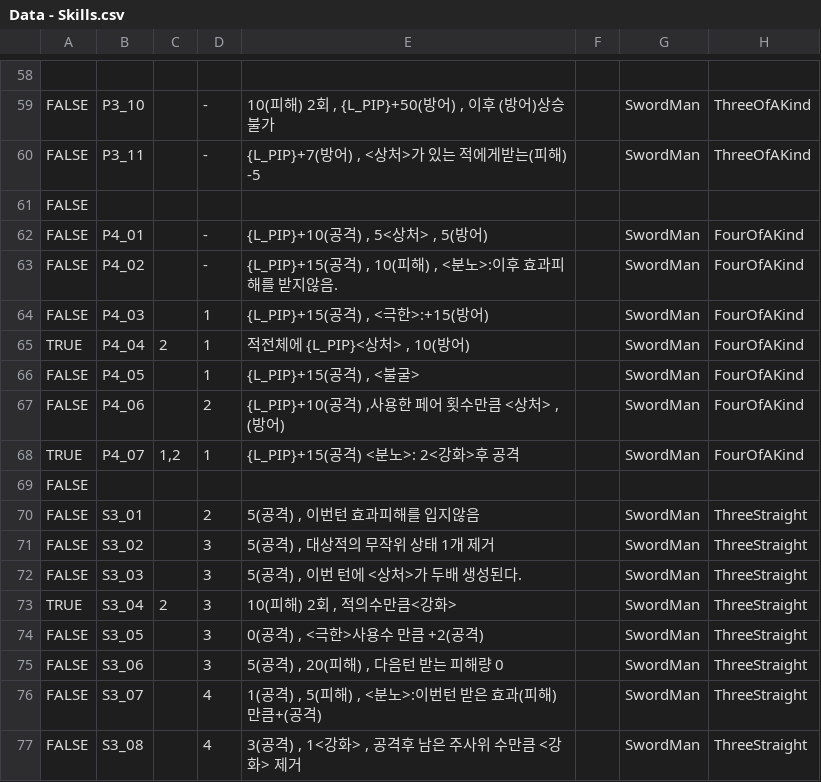
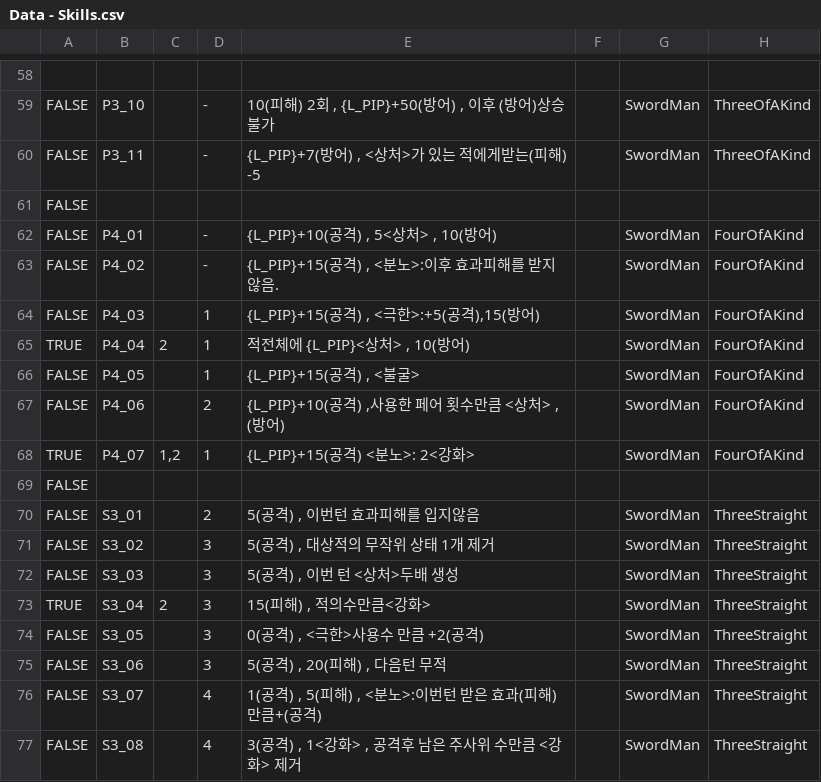
Before and after one commit to heisje/mijung, a CSV file: Assets/Resources/Data - Skills.csv, drawn as a sheet; only a part is shown, gaps mark what is left out; the diff covers the shown part only; the diff names each change by its address in the sheet, - before the commit and + after, or states it on an @@ line.

```diff
--- a/Assets/Resources/Data - Skills.csv
+++ b/Assets/Resources/Data - Skills.csv
-E62: {L_PIP}+10(공격) , 5<상처> , 5(방어)
+E62: {L_PIP}+10(공격) , 5<상처> , 10(방어)
-E63: {L_PIP}+15(공격) , 10(피해) , <분노>:이후 효과피해를 받지않음.
+E63: {L_PIP}+15(공격) , <분노>:이후 효과피해를 받지않음.
-E64: {L_PIP}+15(공격) , <극한>:+15(방어)
+E64: {L_PIP}+15(공격) , <극한>:+5(공격),15(방어)
-E68: {L_PIP}+15(공격) <분노>: 2<강화>후 공격
+E68: {L_PIP}+15(공격) <분노>: 2<강화>
-E72: 5(공격) , 이번 턴에 <상처>가 두배 생성된다.
+E72: 5(공격) , 이번 턴 <상처>두배 생성
-E73: 10(피해) 2회 , 적의수만큼<강화>
+E73: 15(피해) , 적의수만큼<강화>
-E75: 5(공격) , 20(피해) , 다음턴 받는 피해량 0
+E75: 5(공격) , 20(피해) , 다음턴 무적
```
Also changed, not shown: 44 edited cells elsewhere in this file, 2 other files.
